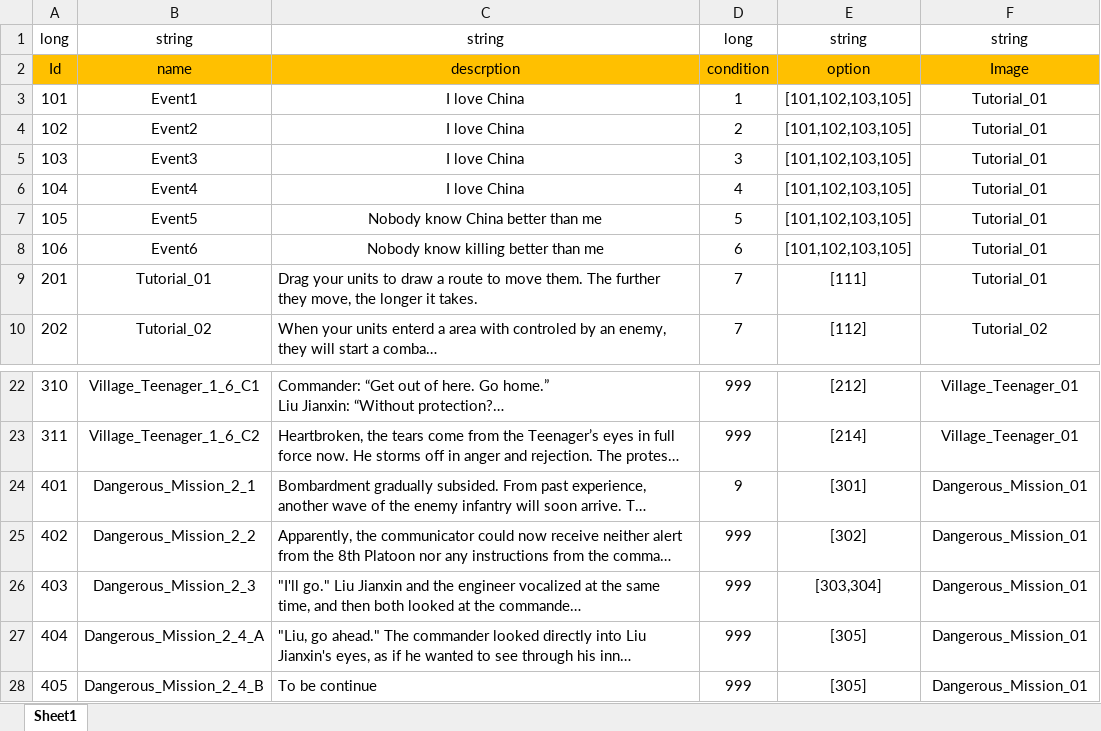
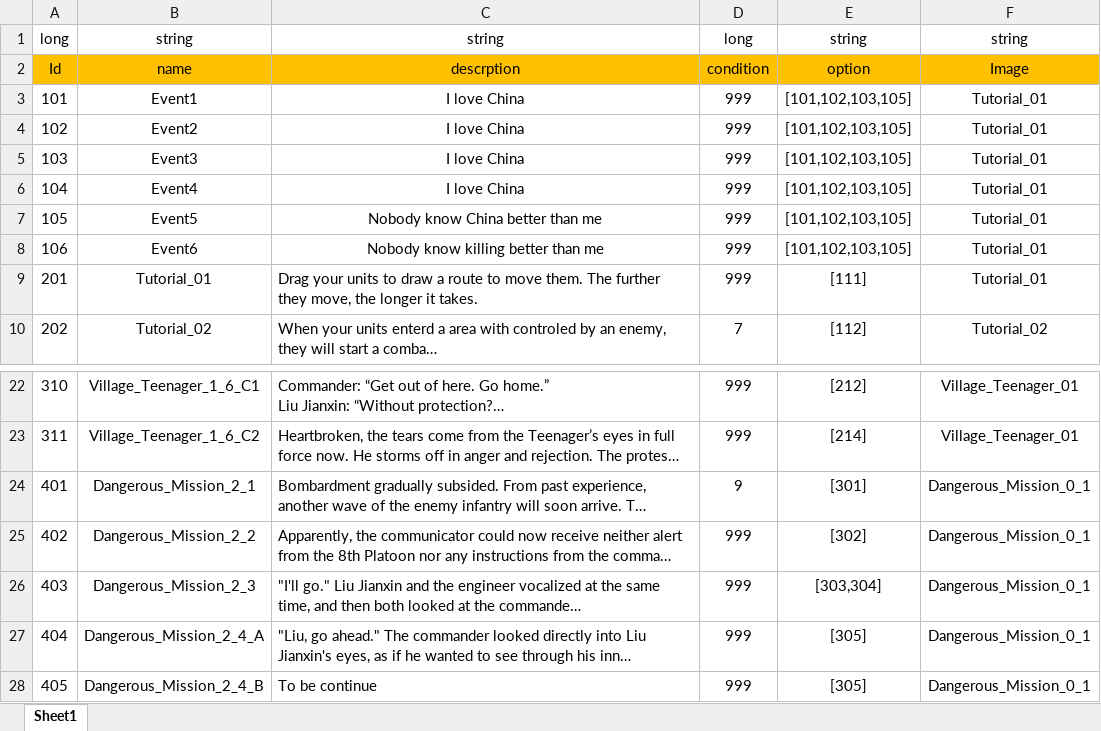
Before and after one commit to Chuyang1996/Nameless_Temp, an Excel workbook: GameDesign/ExcelData/EventResult_Data.xlsx, sheet Sheet1, drawn as a sheet; only a part is shown, gaps mark what is left out; long unchanged cells end in …; values as stored, in another font and other column widths than the file's, no borders; the diff names each change by its address in the sheet, - before the commit and + after, or states it on an @@ line.

```diff
--- a/GameDesign/ExcelData/EventResult_Data.xlsx (sheet Sheet1)
+++ b/GameDesign/ExcelData/EventResult_Data.xlsx (sheet Sheet1)
-D3: 1
+D3: 999
-D4: 2
+D4: 999
-D5: 3
+D5: 999
-D6: 4
+D6: 999
-D7: 5
+D7: 999
-D8: 6
+D8: 999
-D9: 7
+D9: 999
-F24:F28: Dangerous_Mission_01
+F24:F28: Dangerous_Mission_0_1
```
Also changed, not shown: 1 other file.
